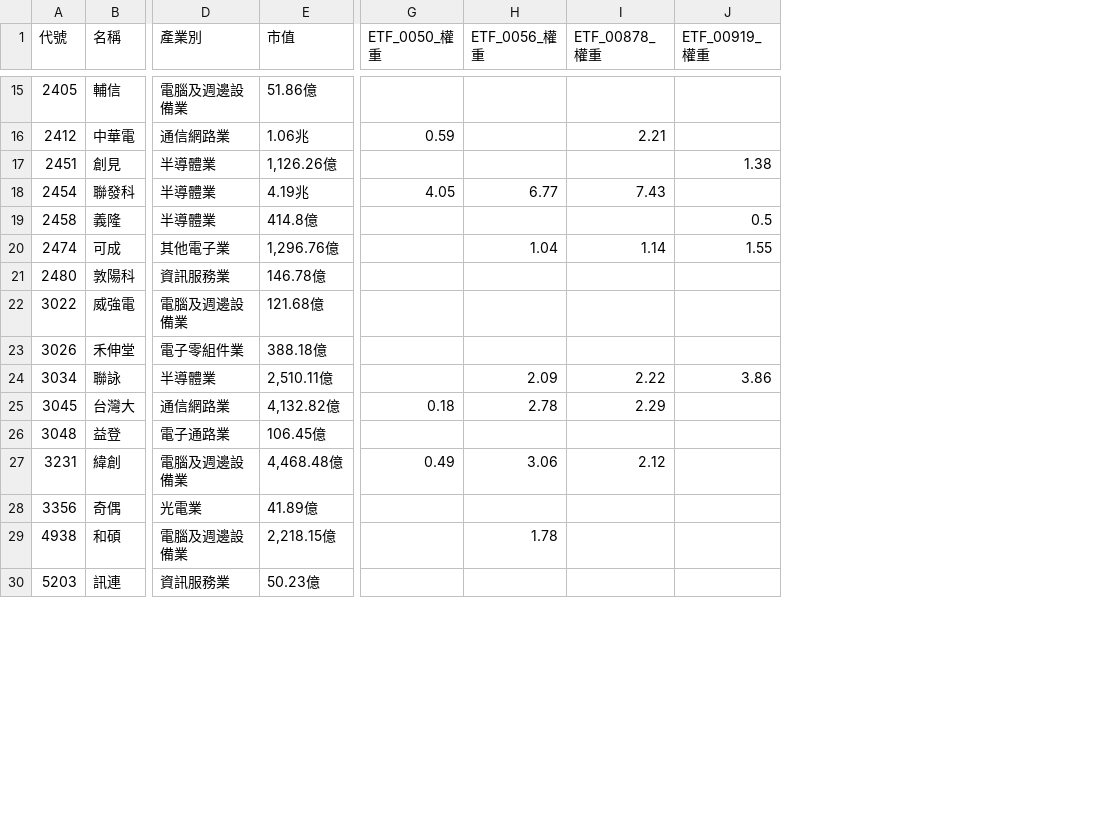
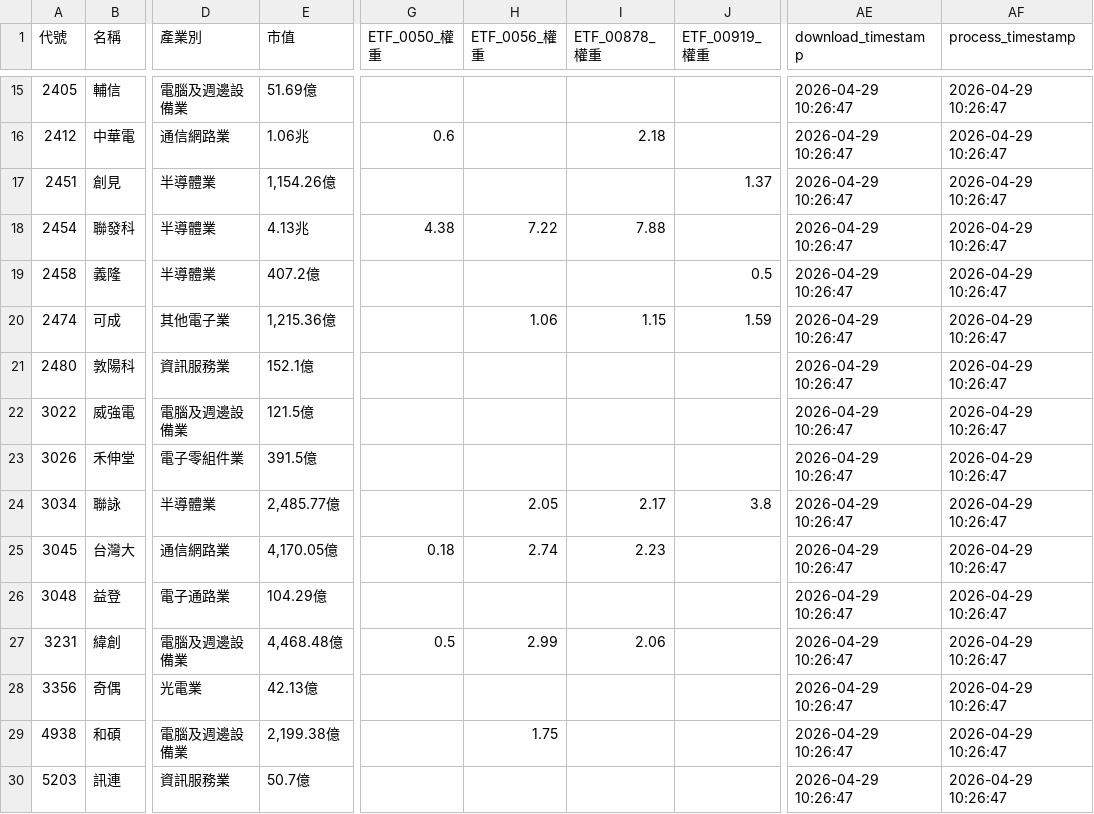
Before and after one commit to wenchiehlee-investment/Python-Actions.GoodInfo.CompanyInfo, a CSV file: raw_companyinfo.csv, drawn as a sheet; only a part is shown, gaps mark what is left out; the diff covers the shown part only; the diff names each change by its address in the sheet, - before the commit and + after, or states it on an @@ line.

```diff
--- a/raw_companyinfo.csv
+++ b/raw_companyinfo.csv
+column AE (download_timestamp), rows 15-30: all 2026-04-29 10:26:47
+column AF (process_timestamp), rows 15-30: all 2026-04-29 10:26:47
-E15 (市值): 51.86億
+E15 (市值): 51.69億
-G16 (ETF_0050_權重): 0.59
+G16 (ETF_0050_權重): 0.6
-I16 (ETF_00878_權重): 2.21
+I16 (ETF_00878_權重): 2.18
-E17 (市值): 1,126.26億
+E17 (市值): 1,154.26億
-J17 (ETF_00919_權重): 1.38
+J17 (ETF_00919_權重): 1.37
-E18 (市值): 4.19兆
+E18 (市值): 4.13兆
-G18 (ETF_0050_權重): 4.05
+G18 (ETF_0050_權重): 4.38
-H18 (ETF_0056_權重): 6.77
+H18 (ETF_0056_權重): 7.22
-I18 (ETF_00878_權重): 7.43
+I18 (ETF_00878_權重): 7.88
-E19 (市值): 414.8億
+E19 (市值): 407.2億
-E20 (市值): 1,296.76億
+E20 (市值): 1,215.36億
-H20 (ETF_0056_權重): 1.04
+H20 (ETF_0056_權重): 1.06
-I20 (ETF_00878_權重): 1.14
+I20 (ETF_00878_權重): 1.15
-J20 (ETF_00919_權重): 1.55
+J20 (ETF_00919_權重): 1.59
-E21 (市值): 146.78億
+E21 (市值): 152.1億
-E22 (市值): 121.68億
+E22 (市值): 121.5億
-E23 (市值): 388.18億
+E23 (市值): 391.5億
-E24 (市值): 2,510.11億
+E24 (市值): 2,485.77億
-H24 (ETF_0056_權重): 2.09
+H24 (ETF_0056_權重): 2.05
-I24 (ETF_00878_權重): 2.22
+I24 (ETF_00878_權重): 2.17
-J24 (ETF_00919_權重): 3.86
+J24 (ETF_00919_權重): 3.8
-E25 (市值): 4,132.82億
+E25 (市值): 4,170.05億
-H25 (ETF_0056_權重): 2.78
+H25 (ETF_0056_權重): 2.74
-I25 (ETF_00878_權重): 2.29
+I25 (ETF_00878_權重): 2.23
-E26 (市值): 106.45億
+E26 (市值): 104.29億
-G27 (ETF_0050_權重): 0.49
+G27 (ETF_0050_權重): 0.5
-H27 (ETF_0056_權重): 3.06
+H27 (ETF_0056_權重): 2.99
-I27 (ETF_00878_權重): 2.12
+I27 (ETF_00878_權重): 2.06
-E28 (市值): 41.89億
+E28 (市值): 42.13億
-E29 (市值): 2,218.15億
+E29 (市值): 2,199.38億
-H29 (ETF_0056_權重): 1.78
+H29 (ETF_0056_權重): 1.75
-E30 (市值): 50.23億
+E30 (市值): 50.7億
```
Also changed, not shown: 158 edited cells elsewhere in this file.
